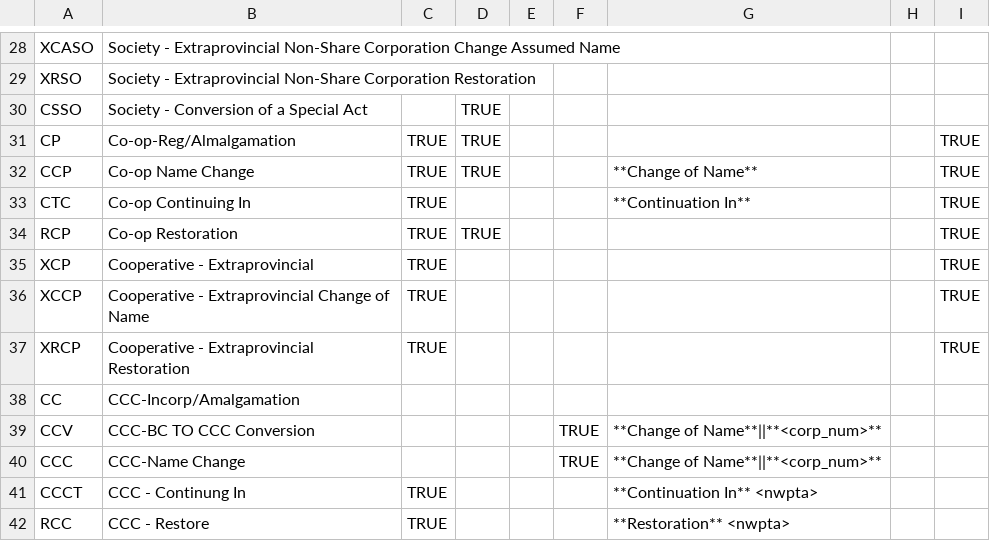
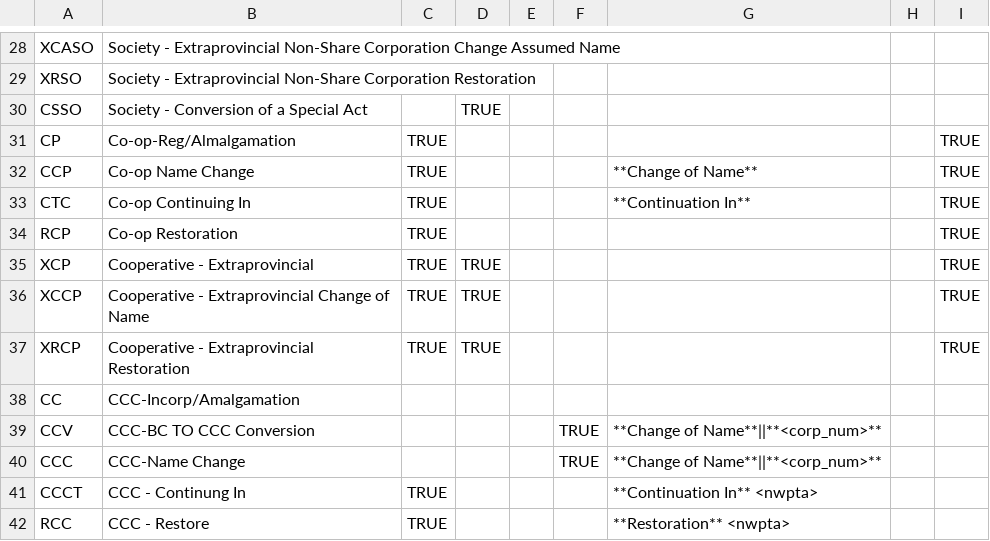
Before and after one commit to bcgov/name-examination, a CSV file: client/static/ui_dropdowns/request_type_rules.csv, drawn as a sheet; only a part is shown, gaps mark what is left out.

Commit message:
Changed jurisdiction requirement for various co-op types in rules spreadsheet.

```diff
--- a/client/static/ui_dropdowns/request_type_rules.csv
+++ b/client/static/ui_dropdowns/request_type_rules.csv
@@ -30,9 +30,9 @@ XRSO,Society - Extraprovincial Non-Share Corporation  Restoration,,,,,,,
 CSSO,Society - Conversion of a Special Act,,TRUE,,,,,
-CP,Co-op-Reg/Almalgamation,TRUE,TRUE,,,,,TRUE
-CCP,Co-op Name Change,TRUE,TRUE,,,**Change of Name**,,TRUE
+CP,Co-op-Reg/Almalgamation,TRUE,,,,,,TRUE
+CCP,Co-op Name Change,TRUE,,,,**Change of Name**,,TRUE
 CTC,Co-op Continuing In,TRUE,,,,**Continuation In** ,,TRUE
-RCP,Co-op Restoration,TRUE,TRUE,,,,,TRUE
-XCP,Cooperative - Extraprovincial,TRUE,,,,,,TRUE
-XCCP,Cooperative - Extraprovincial Change of Name,TRUE,,,,,,TRUE
-XRCP,Cooperative - Extraprovincial Restoration,TRUE,,,,,,TRUE
+RCP,Co-op Restoration,TRUE,,,,,,TRUE
+XCP,Cooperative - Extraprovincial,TRUE,TRUE,,,,,TRUE
+XCCP,Cooperative - Extraprovincial Change of Name,TRUE,TRUE,,,,,TRUE
+XRCP,Cooperative - Extraprovincial Restoration,TRUE,TRUE,,,,,TRUE
 CC,CCC-Incorp/Amalgamation,,,,,,,
```
